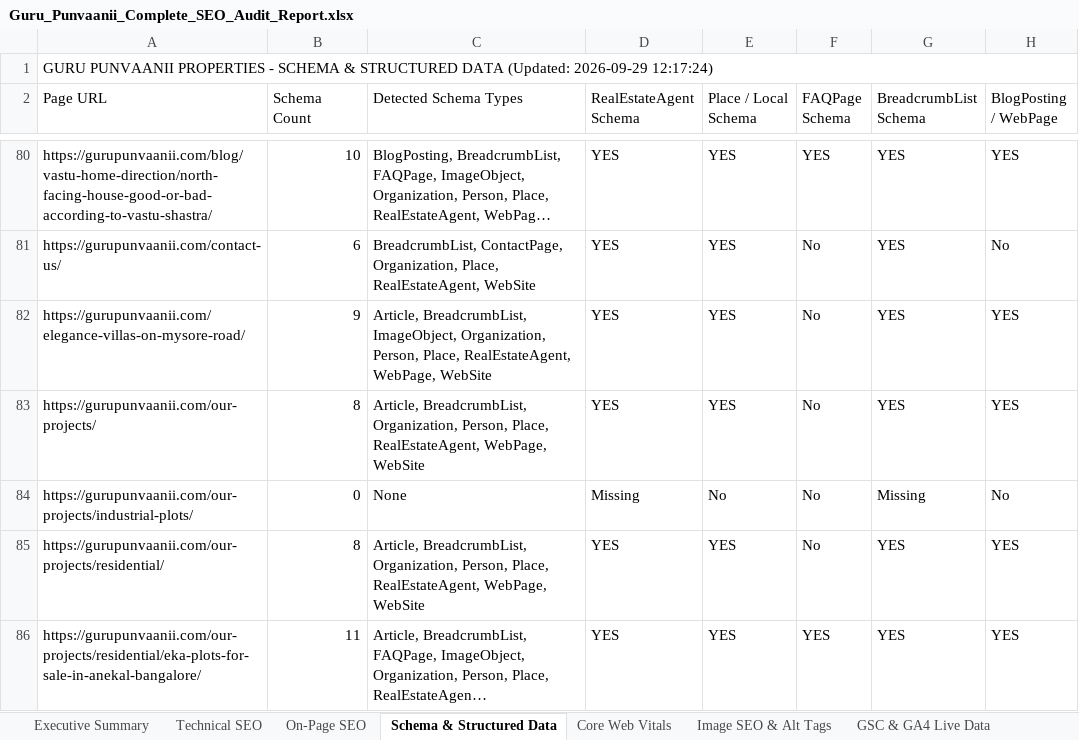
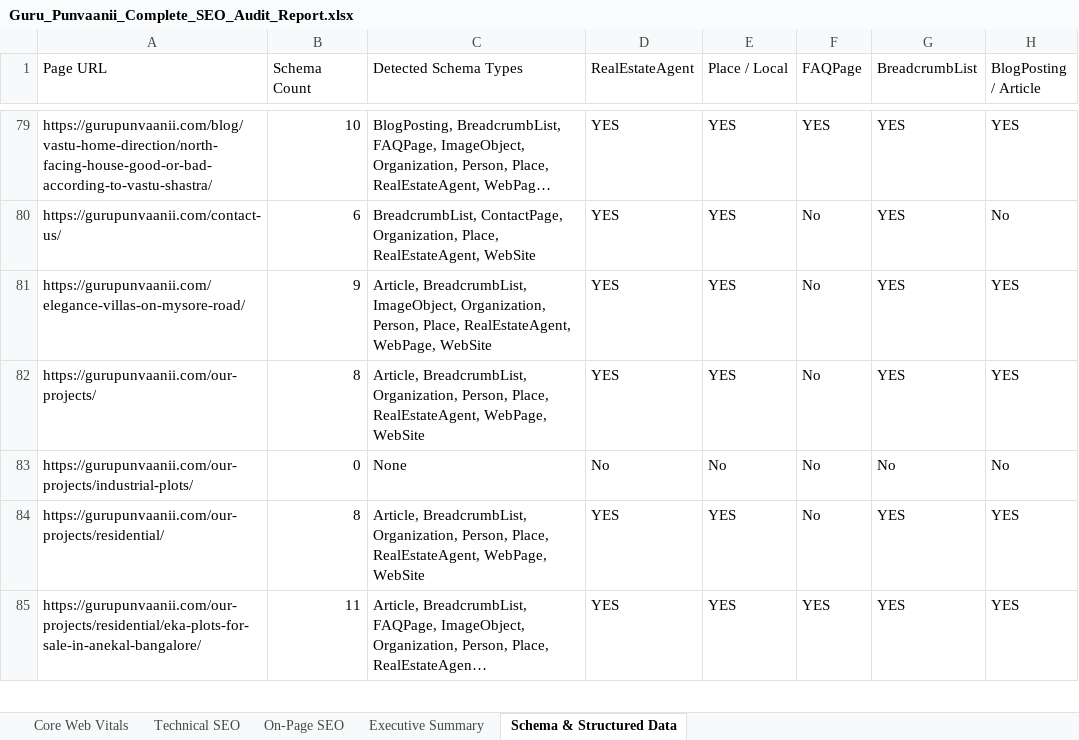
Before and after one commit to sachinlawaniya/seo, an Excel workbook: Guru_Punvaanii_Complete_SEO_Audit_Report.xlsx, sheet Schema & Structured Data, drawn as a sheet; only a part is shown, gaps mark what is left out; long unchanged cells end in …; values as stored, in another font and other column widths than the file's, no cell formats; removed rows and columns are numbered as before the commit, all else as after; the diff names each change by its address in the sheet, - before the commit and + after, or states it on an @@ line.

```diff
--- a/Guru_Punvaanii_Complete_SEO_Audit_Report.xlsx (sheet Schema & Structured Data)
+++ b/Guru_Punvaanii_Complete_SEO_Audit_Report.xlsx (sheet Schema & Structured Data)
-sheet tab: Image SEO & Alt Tags
-sheet tab: GSC & GA4 Live Data
@@ sheet tab order changed: Core Web Vitals | Technical SEO | On-Page SEO | Executive Summary | Schema & Structured Data @@
-row 1: GURU PUNVAANII PROPERTIES - SCHEMA & STRUCTURED DATA (Updated: 2026-09-29 12:17:24)
-D1: RealEstateAgent Schema
+D1: RealEstateAgent
-E1: Place / Local Schema
+E1: Place / Local
-F1: FAQPage Schema
+F1: FAQPage
-G1: BreadcrumbList Schema
+G1: BreadcrumbList
-H1: BlogPosting / WebPage
+H1: BlogPosting / Article
-D83 (RealEstateAgent): Missing
+D83 (RealEstateAgent): No
-G83 (BreadcrumbList): Missing
+G83 (BreadcrumbList): No
```
Also changed, not shown: sheet Core Web Vitals, sheet Technical SEO, sheet On-Page SEO, sheet Executive Summary, other sheet tabs, cell formats, 11 other files.
